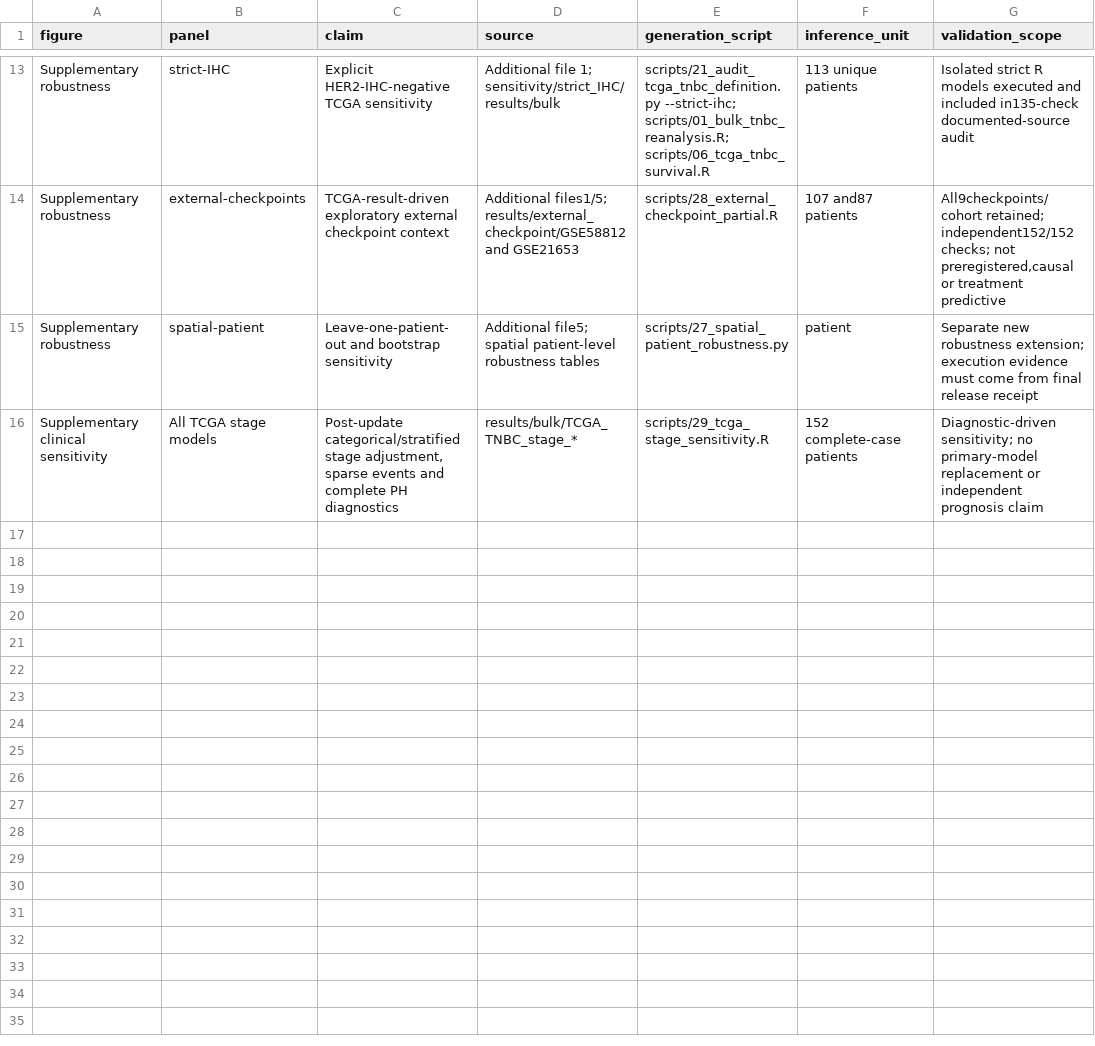
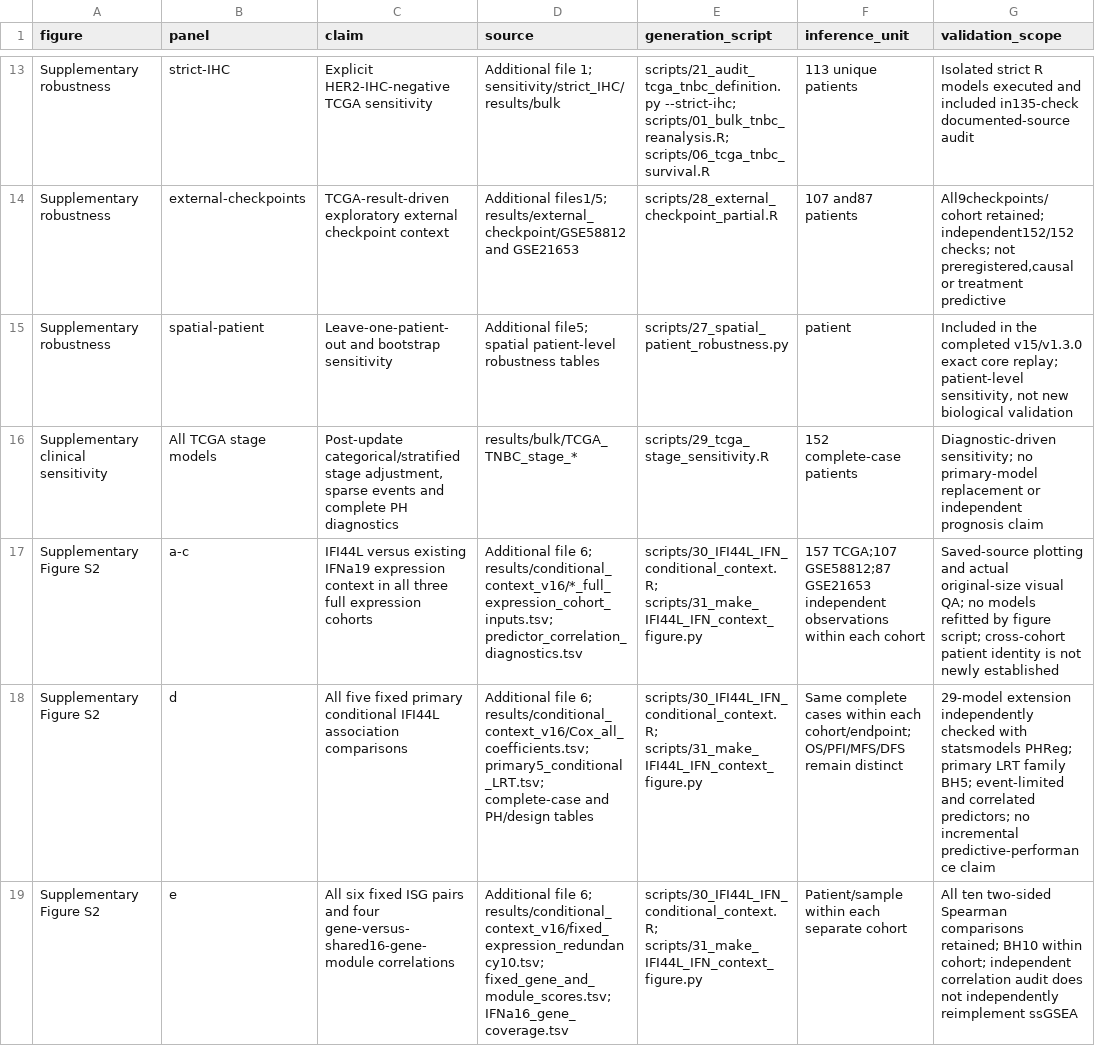
Before and after one commit to beign888/ifi44l-tnbc-transcriptomics-code, a TSV file: SOURCE_DATA_MAP.tsv, drawn as a sheet; only a part is shown, gaps mark what is left out; the diff covers the shown part only.

Commit message:
v1.4.0: IFN-conditional context, exact donor analyses and independent SCAN-B validation

```diff
--- a/SOURCE_DATA_MAP.tsv
+++ b/SOURCE_DATA_MAP.tsv
@@ -14,3 +14,6 @@ Supplementary robustness	strict-IHC	Explicit HER2-IHC-negative TCGA sensitivity
 Supplementary robustness	external-checkpoints	TCGA-result-driven exploratory external checkpoint context	Additional files1/5; results/external_checkpoint/GSE58812 and GSE21653	scripts/28_external_checkpoint_partial.R	107 and87 patients	All9checkpoints/cohort retained; independent152/152 checks; not preregistered,causal or treatment predictive
-Supplementary robustness	spatial-patient	Leave-one-patient-out and bootstrap sensitivity	Additional file5; spatial patient-level robustness tables	scripts/27_spatial_patient_robustness.py	patient	Separate new robustness extension; execution evidence must come from final release receipt
+Supplementary robustness	spatial-patient	Leave-one-patient-out and bootstrap sensitivity	Additional file5; spatial patient-level robustness tables	scripts/27_spatial_patient_robustness.py	patient	Included in the completed v15/v1.3.0 exact core replay; patient-level sensitivity, not new biological validation
 Supplementary clinical sensitivity	All TCGA stage models	Post-update categorical/stratified stage adjustment, sparse events and complete PH diagnostics	results/bulk/TCGA_TNBC_stage_*	scripts/29_tcga_stage_sensitivity.R	152 complete-case patients	Diagnostic-driven sensitivity; no primary-model replacement or independent prognosis claim
+Supplementary Figure S2	a-c	IFI44L versus existing IFNa19 expression context in all three full expression cohorts	Additional file 6; results/conditional_context_v16/*_full_expression_cohort_inputs.tsv; predictor_correlation_diagnostics.tsv	scripts/30_IFI44L_IFN_conditional_context.R; scripts/31_make_IFI44L_IFN_context_figure.py	157 TCGA;107 GSE58812;87 GSE21653 independent observations within each cohort	Saved-source plotting and actual original-size visual QA; no models refitted by figure script; cross-cohort patient identity is not newly established
+Supplementary Figure S2	d	All five fixed primary conditional IFI44L association comparisons	Additional file 6; results/conditional_context_v16/Cox_all_coefficients.tsv; primary5_conditional_LRT.tsv; complete-case and PH/design tables	scripts/30_IFI44L_IFN_conditional_context.R; scripts/31_make_IFI44L_IFN_context_figure.py	Same complete cases within each cohort/endpoint; OS/PFI/MFS/DFS remain distinct	29-model extension independently checked with statsmodels PHReg; primary LRT family BH5; event-limited and correlated predictors; no incremental predictive-performance claim
+Supplementary Figure S2	e	All six fixed ISG pairs and four gene-versus-shared16-gene-module correlations	Additional file 6; results/conditional_context_v16/fixed_expression_redundancy10.tsv; fixed_gene_and_module_scores.tsv; IFNa16_gene_coverage.tsv	scripts/30_IFI44L_IFN_conditional_context.R; scripts/31_make_IFI44L_IFN_context_figure.py	Patient/sample within each separate cohort	All ten two-sided Spearman comparisons retained; BH10 within cohort; independent correlation audit does not independently reimplement ssGSEA
```
Also changed, not shown: 5 added rows and 3 edited cells elsewhere in this file, FILE_MANIFEST_SHA256.tsv, 22 other files.
